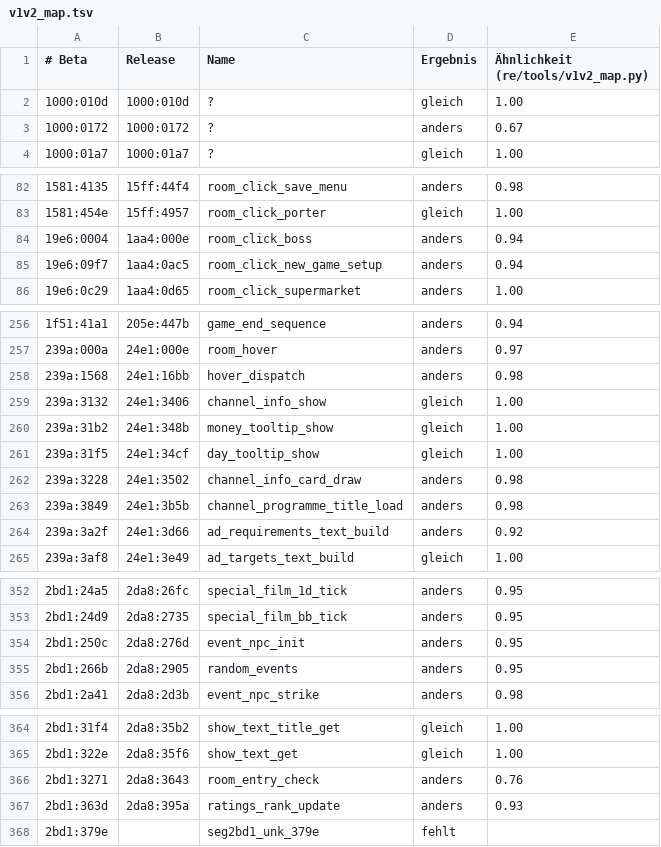
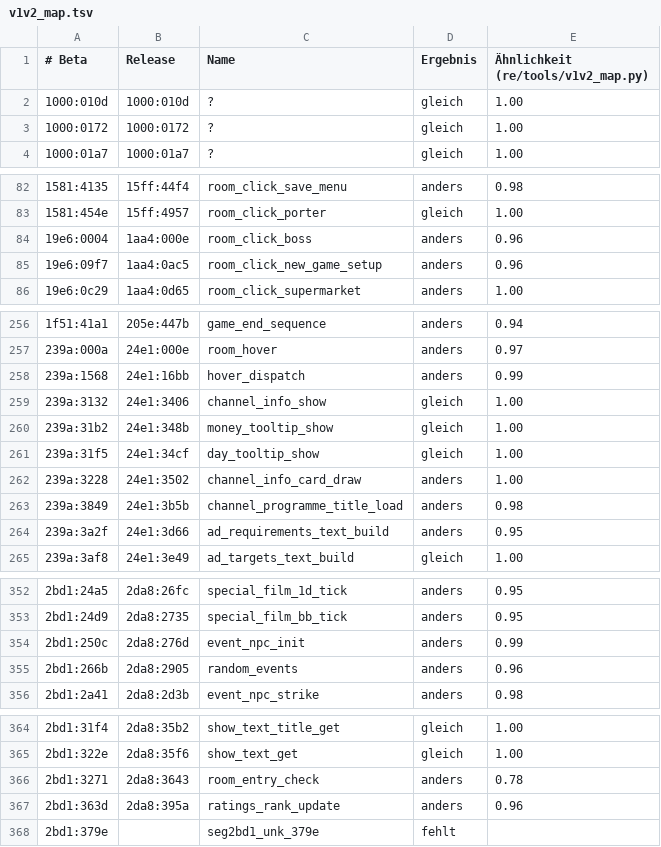
Before and after one commit to dennisbohn/madtv-recompiled, a TSV file: re/notes/v1v2_map.tsv, drawn as a sheet; only a part is shown, gaps mark what is left out; the diff covers the shown part only.

```diff
--- a/re/notes/v1v2_map.tsv
+++ b/re/notes/v1v2_map.tsv
@@ -2,3 +2,3 @@
 1000:010d	1000:010d	?	gleich	1.00
-1000:0172	1000:0172	?	anders	0.67
+1000:0172	1000:0172	?	gleich	1.00
 1000:01a7	1000:01a7	?	gleich	1.00
@@ -83,4 +83,4 @@
 1581:454e	15ff:4957	room_click_porter	gleich	1.00
-19e6:0004	1aa4:000e	room_click_boss	anders	0.94
-19e6:09f7	1aa4:0ac5	room_click_new_game_setup	anders	0.94
+19e6:0004	1aa4:000e	room_click_boss	anders	0.96
+19e6:09f7	1aa4:0ac5	room_click_new_game_setup	anders	0.96
 19e6:0c29	1aa4:0d65	room_click_supermarket	anders	1.00
@@ -257,3 +257,3 @@
 239a:000a	24e1:000e	room_hover	anders	0.97
-239a:1568	24e1:16bb	hover_dispatch	anders	0.98
+239a:1568	24e1:16bb	hover_dispatch	anders	0.99
 239a:3132	24e1:3406	channel_info_show	gleich	1.00
@@ -261,5 +261,5 @@
 239a:31f5	24e1:34cf	day_tooltip_show	gleich	1.00
-239a:3228	24e1:3502	channel_info_card_draw	anders	0.98
+239a:3228	24e1:3502	channel_info_card_draw	anders	1.00
 239a:3849	24e1:3b5b	channel_programme_title_load	anders	0.98
-239a:3a2f	24e1:3d66	ad_requirements_text_build	anders	0.92
+239a:3a2f	24e1:3d66	ad_requirements_text_build	anders	0.95
 239a:3af8	24e1:3e49	ad_targets_text_build	gleich	1.00
@@ -353,4 +353,4 @@
 2bd1:24d9	2da8:2735	special_film_bb_tick	anders	0.95
-2bd1:250c	2da8:276d	event_npc_init	anders	0.95
-2bd1:266b	2da8:2905	random_events	anders	0.95
+2bd1:250c	2da8:276d	event_npc_init	anders	0.99
+2bd1:266b	2da8:2905	random_events	anders	0.96
 2bd1:2a41	2da8:2d3b	event_npc_strike	anders	0.98
@@ -365,4 +365,4 @@
 2bd1:322e	2da8:35f6	show_text_get	gleich	1.00
-2bd1:3271	2da8:3643	room_entry_check	anders	0.76
-2bd1:363d	2da8:395a	ratings_rank_update	anders	0.93
+2bd1:3271	2da8:3643	room_entry_check	anders	0.78
+2bd1:363d	2da8:395a	ratings_rank_update	anders	0.96
 2bd1:379e		seg2bd1_unk_379e	fehlt	
```
Also changed, not shown: 1 added row and 35 edited cells elsewhere in this file, 5 other files.
